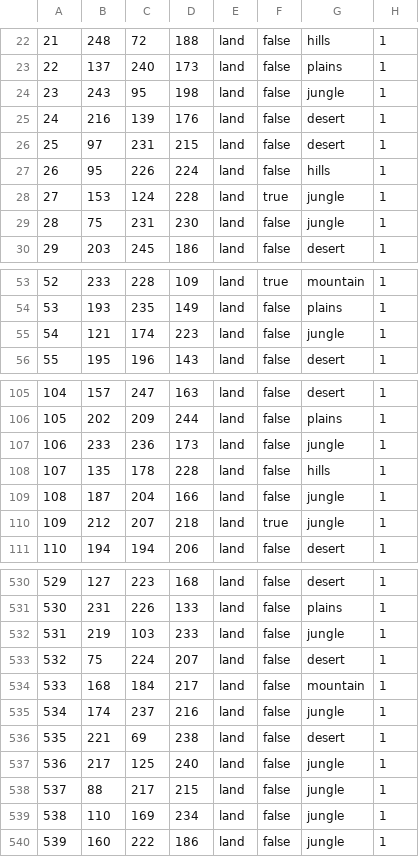
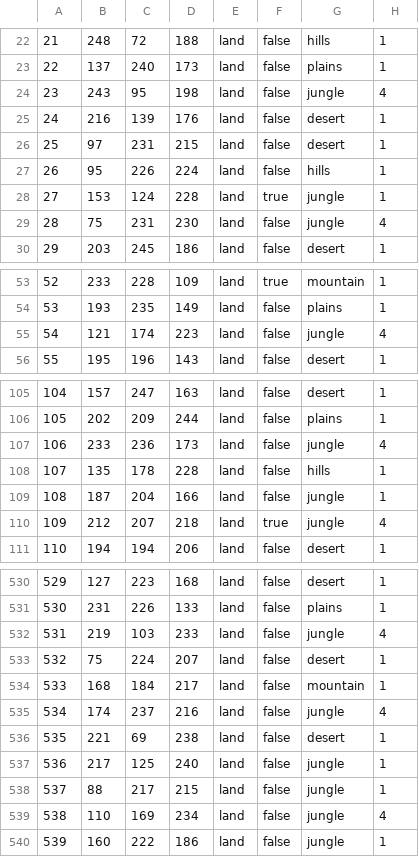
Before and after one commit to TK2030B/FAB, a CSV file: map/definition.csv (was map/BACKUP.csv), drawn as a sheet; only a part is shown, gaps mark what is left out; the diff covers the shown part only.

```diff
--- a/map/BACKUP.csv
+++ b/map/definition.csv
@@ -23,3 +23,3 @@
 22;137;240;173;land;false;plains;1
-23;243;95;198;land;false;jungle;1
+23;243;95;198;land;false;jungle;4
 24;216;139;176;land;false;desert;1
@@ -28,3 +28,3 @@
 27;153;124;228;land;true;jungle;1
-28;75;231;230;land;false;jungle;1
+28;75;231;230;land;false;jungle;4
 29;203;245;186;land;false;desert;1
@@ -54,3 +54,3 @@
 53;193;235;149;land;false;plains;1
-54;121;174;223;land;false;jungle;1
+54;121;174;223;land;false;jungle;4
 55;195;196;143;land;false;desert;1
@@ -106,6 +106,6 @@
 105;202;209;244;land;false;plains;1
-106;233;236;173;land;false;jungle;1
+106;233;236;173;land;false;jungle;4
 107;135;178;228;land;false;hills;1
 108;187;204;166;land;false;jungle;1
-109;212;207;218;land;true;jungle;1
+109;212;207;218;land;true;jungle;4
 110;194;194;206;land;false;desert;1
@@ -531,6 +531,6 @@
 530;231;226;133;land;false;plains;1
-531;219;103;233;land;false;jungle;1
+531;219;103;233;land;false;jungle;4
 532;75;224;207;land;false;desert;1
 533;168;184;217;land;false;mountain;1
-534;174;237;216;land;false;jungle;1
+534;174;237;216;land;false;jungle;4
 535;221;69;238;land;false;desert;1
@@ -538,3 +538,3 @@
 537;88;217;215;land;false;jungle;1
-538;110;169;234;land;false;jungle;1
+538;110;169;234;land;false;jungle;4
 539;160;222;186;land;false;jungle;1
```
Also changed, not shown: 86 edited cells elsewhere in this file, 4 other files.
